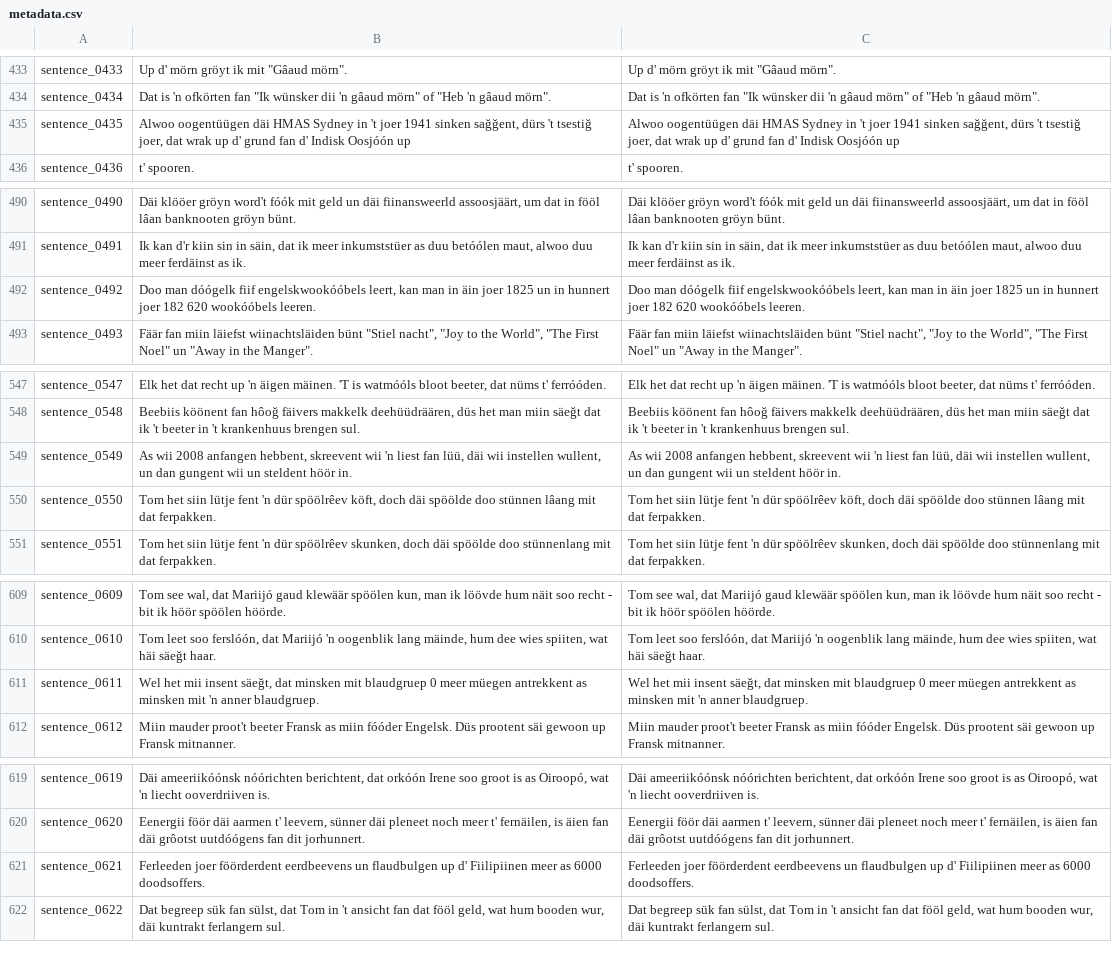
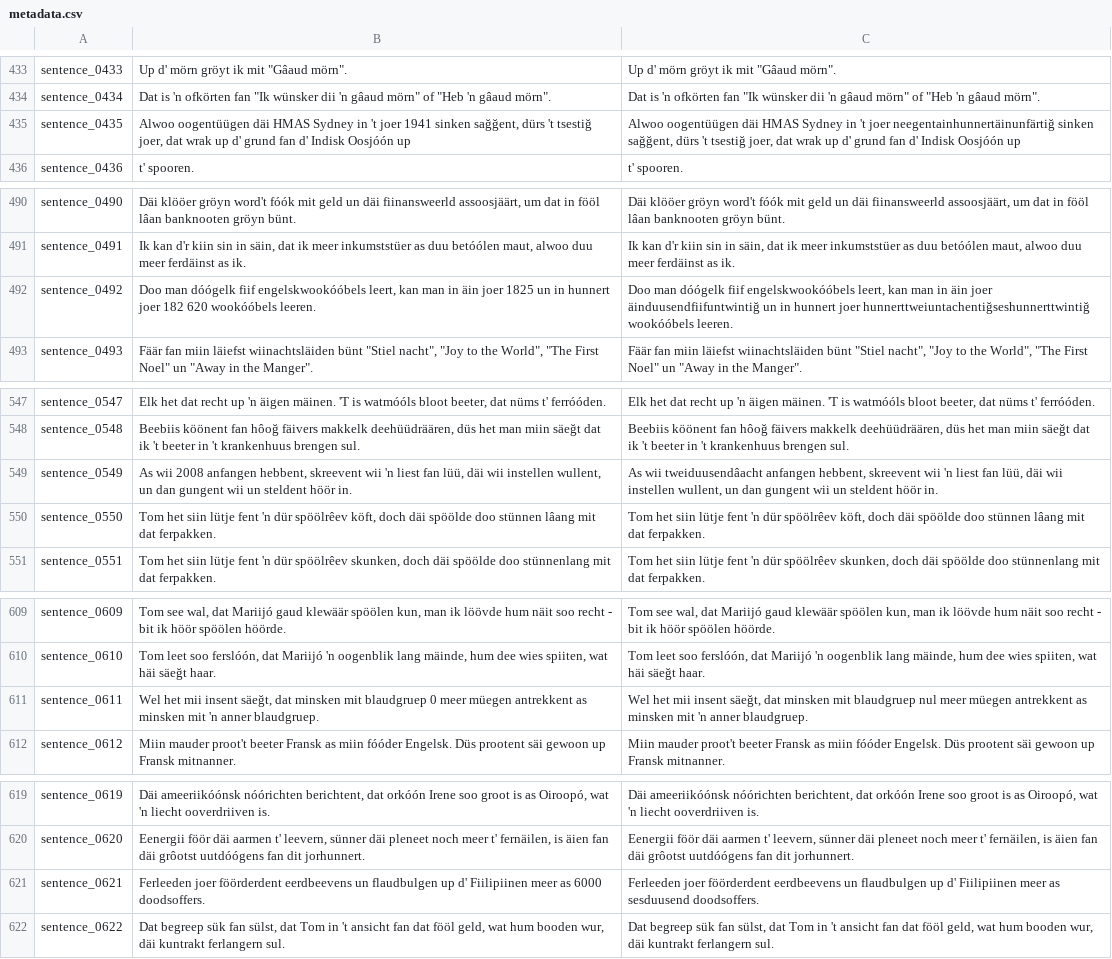
Before and after one commit to VanModers/oostfraeisk_text_to_speech, a CSV file: data/oostfraeisk/metadata.csv, drawn as a sheet; only a part is shown, gaps mark what is left out; the diff covers the shown part only.

Commit message:
Tekst in metadata n'rmóólisäärt

```diff
--- a/data/oostfraeisk/metadata.csv
+++ b/data/oostfraeisk/metadata.csv
@@ -434,3 +434,3 @@ sentence_0433|Up d' mörn gröyt ik mit "Gâaud mörn".|Up d' mörn gröyt ik mi
 sentence_0434|Dat is 'n ofkörten fan "Ik wünsker dii 'n gâaud mörn" of "Heb 'n gâaud mörn".|Dat is 'n ofkörten fan "Ik wünsker dii 'n gâaud mörn" of "Heb 'n gâaud mörn".
-sentence_0435|Alwoo oogentüügen däi HMAS Sydney in 't joer 1941 sinken sağğent, dürs 't tsestiğ joer, dat wrak up d' grund fan d' Indisk Oosjóón up|Alwoo oogentüügen däi HMAS Sydney in 't joer 1941 sinken sağğent, dürs 't tsestiğ joer, dat wrak up d' grund fan d' Indisk Oosjóón up
+sentence_0435|Alwoo oogentüügen däi HMAS Sydney in 't joer 1941 sinken sağğent, dürs 't tsestiğ joer, dat wrak up d' grund fan d' Indisk Oosjóón up|Alwoo oogentüügen däi HMAS Sydney in 't joer neegentainhunnertäinunfärtiğ sinken sağğent, dürs 't tsestiğ joer, dat wrak up d' grund fan d' Indisk Oosjóón up
 sentence_0436|t' spooren.|t' spooren.
@@ -491,3 +491,3 @@ sentence_0490|Däi klööer gröyn word't fóók mit geld un däi fiinansweerld
 sentence_0491|Ik kan d'r kiin sin in säin, dat ik meer inkumststüer as duu betóólen maut, alwoo duu meer ferdäinst as ik.|Ik kan d'r kiin sin in säin, dat ik meer inkumststüer as duu betóólen maut, alwoo duu meer ferdäinst as ik.
-sentence_0492|Doo man dóógelk fiif engelskwookóóbels leert, kan man in äin joer 1825 un in hunnert joer 182 620 wookóóbels leeren.|Doo man dóógelk fiif engelskwookóóbels leert, kan man in äin joer 1825 un in hunnert joer 182 620 wookóóbels leeren.
+sentence_0492|Doo man dóógelk fiif engelskwookóóbels leert, kan man in äin joer 1825 un in hunnert joer 182 620 wookóóbels leeren.|Doo man dóógelk fiif engelskwookóóbels leert, kan man in äin joer äinduusendfiifuntwintiğ un in hunnert joer hunnerttweiuntachentiğseshunnerttwintiğ wookóóbels leeren.
 sentence_0493|Fäär fan miin läiefst wiinachtsläiden bünt "Stiel nacht", "Joy to the World", "The First Noel" un "Away in the Manger".|Fäär fan miin läiefst wiinachtsläiden bünt "Stiel nacht", "Joy to the World", "The First Noel" un "Away in the Manger".
@@ -548,3 +548,3 @@ sentence_0547|Elk het dat recht up 'n äigen mäinen. 'T is watmóóls bloot bee
 sentence_0548|Beebiis köönent fan hôoğ fäivers makkelk deehüüdräären, düs het man miin säeğt dat ik 't beeter in 't krankenhuus brengen sul.|Beebiis köönent fan hôoğ fäivers makkelk deehüüdräären, düs het man miin säeğt dat ik 't beeter in 't krankenhuus brengen sul.
-sentence_0549|As wii 2008 anfangen hebbent, skreevent wii 'n liest fan lüü, däi wii instellen wullent, un dan gungent wii un steldent höör in.|As wii 2008 anfangen hebbent, skreevent wii 'n liest fan lüü, däi wii instellen wullent, un dan gungent wii un steldent höör in.
+sentence_0549|As wii 2008 anfangen hebbent, skreevent wii 'n liest fan lüü, däi wii instellen wullent, un dan gungent wii un steldent höör in.|As wii tweiduusendâacht anfangen hebbent, skreevent wii 'n liest fan lüü, däi wii instellen wullent, un dan gungent wii un steldent höör in.
 sentence_0550|Tom het siin lütje fent 'n dür spöölrêev köft, doch däi spöölde doo stünnen lâang mit dat ferpakken.|Tom het siin lütje fent 'n dür spöölrêev köft, doch däi spöölde doo stünnen lâang mit dat ferpakken.
@@ -610,3 +610,3 @@ sentence_0609|Tom see wal, dat Mariijó gaud klewäär spöölen kun, man ik lö
 sentence_0610|Tom leet soo ferslóón, dat Mariijó 'n oogenblik lang mäinde, hum dee wies spiiten, wat häi säeğt haar.|Tom leet soo ferslóón, dat Mariijó 'n oogenblik lang mäinde, hum dee wies spiiten, wat häi säeğt haar.
-sentence_0611|Wel het mii insent säeğt, dat minsken mit blaudgruep 0 meer müegen antrekkent as minsken mit 'n anner blaudgruep.|Wel het mii insent säeğt, dat minsken mit blaudgruep 0 meer müegen antrekkent as minsken mit 'n anner blaudgruep.
+sentence_0611|Wel het mii insent säeğt, dat minsken mit blaudgruep 0 meer müegen antrekkent as minsken mit 'n anner blaudgruep.|Wel het mii insent säeğt, dat minsken mit blaudgruep nul meer müegen antrekkent as minsken mit 'n anner blaudgruep.
 sentence_0612|Miin mauder proot't beeter Fransk as miin fóóder Engelsk. Düs prootent säi gewoon up Fransk mitnanner.|Miin mauder proot't beeter Fransk as miin fóóder Engelsk. Düs prootent säi gewoon up Fransk mitnanner.
@@ -620,3 +620,3 @@ sentence_0619|Däi ameeriikóónsk nóórichten berichtent, dat orkóón Irene s
 sentence_0620|Eenergii föör däi aarmen t' leevern, sünner däi pleneet noch meer t' fernäilen, is äien fan däi grôotst uutdóógens fan dit jorhunnert.|Eenergii föör däi aarmen t' leevern, sünner däi pleneet noch meer t' fernäilen, is äien fan däi grôotst uutdóógens fan dit jorhunnert.
-sentence_0621|Ferleeden joer föörderdent eerdbeevens un flaudbulgen up d' Fiilipiinen meer as 6000 doodsoffers.|Ferleeden joer föörderdent eerdbeevens un flaudbulgen up d' Fiilipiinen meer as 6000 doodsoffers.
+sentence_0621|Ferleeden joer föörderdent eerdbeevens un flaudbulgen up d' Fiilipiinen meer as 6000 doodsoffers.|Ferleeden joer föörderdent eerdbeevens un flaudbulgen up d' Fiilipiinen meer as sesduusend doodsoffers.
 sentence_0622|Dat begreep sük fan sülst, dat Tom in 't ansicht fan dat fööl geld, wat hum booden wur, däi kuntrakt ferlangern sul.|Dat begreep sük fan sülst, dat Tom in 't ansicht fan dat fööl geld, wat hum booden wur, däi kuntrakt ferlangern sul.
```
Also changed, not shown: 1 edited cell elsewhere in this file.
